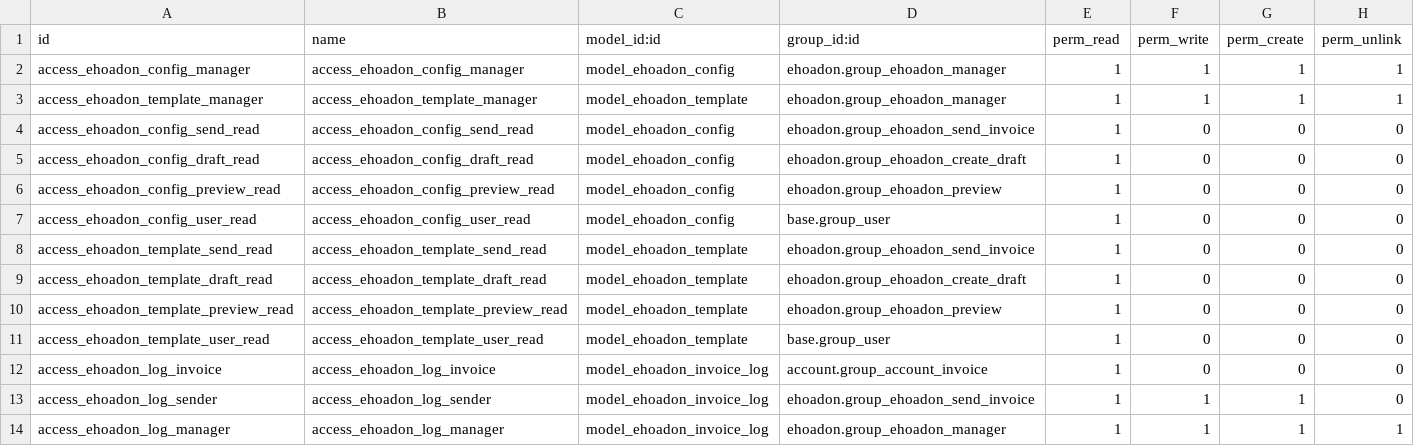
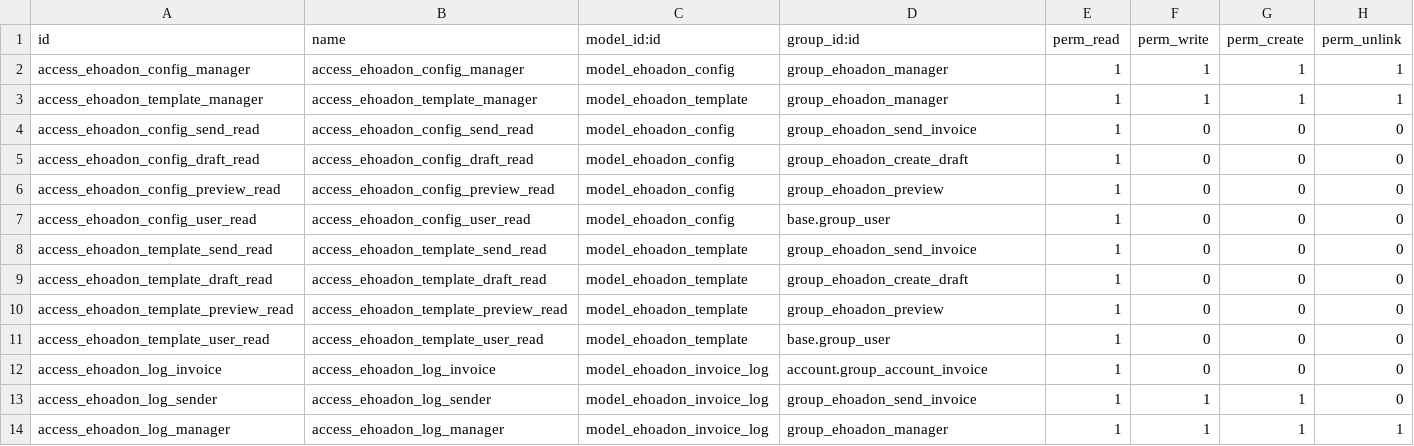
Before and after one commit to longnb2010/ehoadon_odoo, a CSV file: ehoadon_17/security/ir.model.access.csv, drawn as a sheet.

```diff
--- a/ehoadon_17/security/ir.model.access.csv
+++ b/ehoadon_17/security/ir.model.access.csv
@@ -1,14 +1,14 @@
 id,name,model_id:id,group_id:id,perm_read,perm_write,perm_create,perm_unlink
-access_ehoadon_config_manager,access_ehoadon_config_manager,model_ehoadon_config,ehoadon.group_ehoadon_manager,1,1,1,1
-access_ehoadon_template_manager,access_ehoadon_template_manager,model_ehoadon_template,ehoadon.group_ehoadon_manager,1,1,1,1
-access_ehoadon_config_send_read,access_ehoadon_config_send_read,model_ehoadon_config,ehoadon.group_ehoadon_send_invoice,1,0,0,0
-access_ehoadon_config_draft_read,access_ehoadon_config_draft_read,model_ehoadon_config,ehoadon.group_ehoadon_create_draft,1,0,0,0
-access_ehoadon_config_preview_read,access_ehoadon_config_preview_read,model_ehoadon_config,ehoadon.group_ehoadon_preview,1,0,0,0
+access_ehoadon_config_manager,access_ehoadon_config_manager,model_ehoadon_config,group_ehoadon_manager,1,1,1,1
+access_ehoadon_template_manager,access_ehoadon_template_manager,model_ehoadon_template,group_ehoadon_manager,1,1,1,1
+access_ehoadon_config_send_read,access_ehoadon_config_send_read,model_ehoadon_config,group_ehoadon_send_invoice,1,0,0,0
+access_ehoadon_config_draft_read,access_ehoadon_config_draft_read,model_ehoadon_config,group_ehoadon_create_draft,1,0,0,0
+access_ehoadon_config_preview_read,access_ehoadon_config_preview_read,model_ehoadon_config,group_ehoadon_preview,1,0,0,0
 access_ehoadon_config_user_read,access_ehoadon_config_user_read,model_ehoadon_config,base.group_user,1,0,0,0
-access_ehoadon_template_send_read,access_ehoadon_template_send_read,model_ehoadon_template,ehoadon.group_ehoadon_send_invoice,1,0,0,0
-access_ehoadon_template_draft_read,access_ehoadon_template_draft_read,model_ehoadon_template,ehoadon.group_ehoadon_create_draft,1,0,0,0
-access_ehoadon_template_preview_read,access_ehoadon_template_preview_read,model_ehoadon_template,ehoadon.group_ehoadon_preview,1,0,0,0
+access_ehoadon_template_send_read,access_ehoadon_template_send_read,model_ehoadon_template,group_ehoadon_send_invoice,1,0,0,0
+access_ehoadon_template_draft_read,access_ehoadon_template_draft_read,model_ehoadon_template,group_ehoadon_create_draft,1,0,0,0
+access_ehoadon_template_preview_read,access_ehoadon_template_preview_read,model_ehoadon_template,group_ehoadon_preview,1,0,0,0
 access_ehoadon_template_user_read,access_ehoadon_template_user_read,model_ehoadon_template,base.group_user,1,0,0,0
 access_ehoadon_log_invoice,access_ehoadon_log_invoice,model_ehoadon_invoice_log,account.group_account_invoice,1,0,0,0
-access_ehoadon_log_sender,access_ehoadon_log_sender,model_ehoadon_invoice_log,ehoadon.group_ehoadon_send_invoice,1,1,1,0
-access_ehoadon_log_manager,access_ehoadon_log_manager,model_ehoadon_invoice_log,ehoadon.group_ehoadon_manager,1,1,1,1
+access_ehoadon_log_sender,access_ehoadon_log_sender,model_ehoadon_invoice_log,group_ehoadon_send_invoice,1,1,1,0
+access_ehoadon_log_manager,access_ehoadon_log_manager,model_ehoadon_invoice_log,group_ehoadon_manager,1,1,1,1
```
Also changed, not shown: 10 other files.
